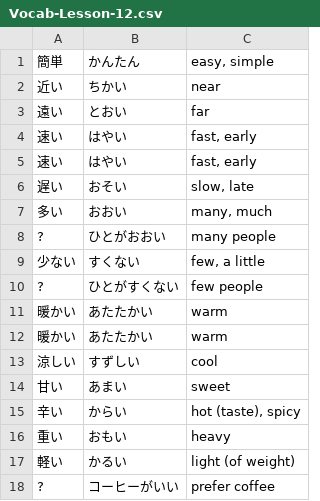
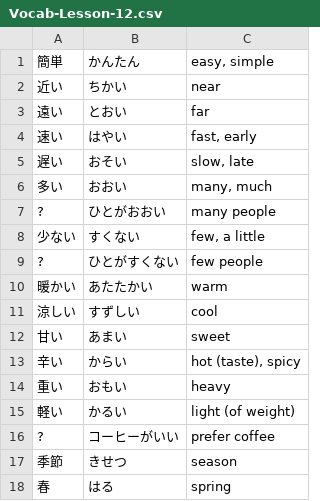
Before and after one commit to ishafayetul/learn-japanese-bd, a CSV file: level/N5/Lesson-12/Vocabulary/Vocab-Lesson-12.csv, drawn as a sheet; only a part is shown; the shorter side is filled out with more unchanged rows; the diff names each change by its address in the sheet, - before the commit and + after, or states it on an @@ line.

```diff
--- a/level/N5/Lesson-12/Vocabulary/Vocab-Lesson-12.csv
+++ b/level/N5/Lesson-12/Vocabulary/Vocab-Lesson-12.csv
-row 5: 速い | はやい | fast, early
-row 11: 暖かい | あたたかい | warm
```
Also changed, not shown: level/N5/Lesson-11/Vocabulary/Vocab-Lesson-11.csv.
